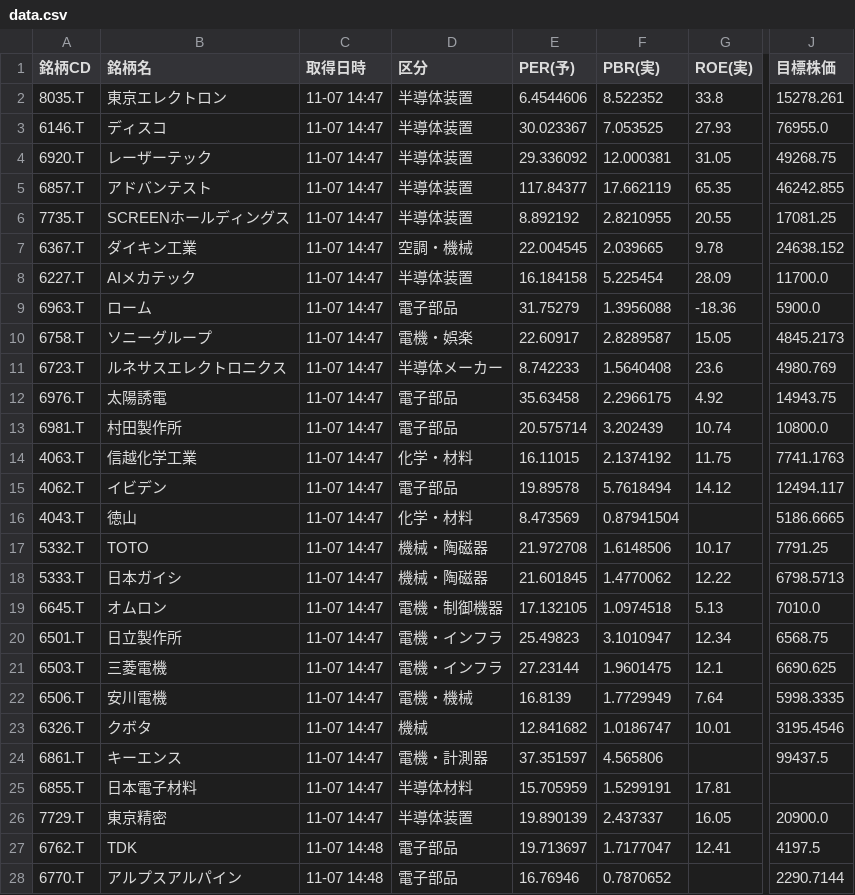
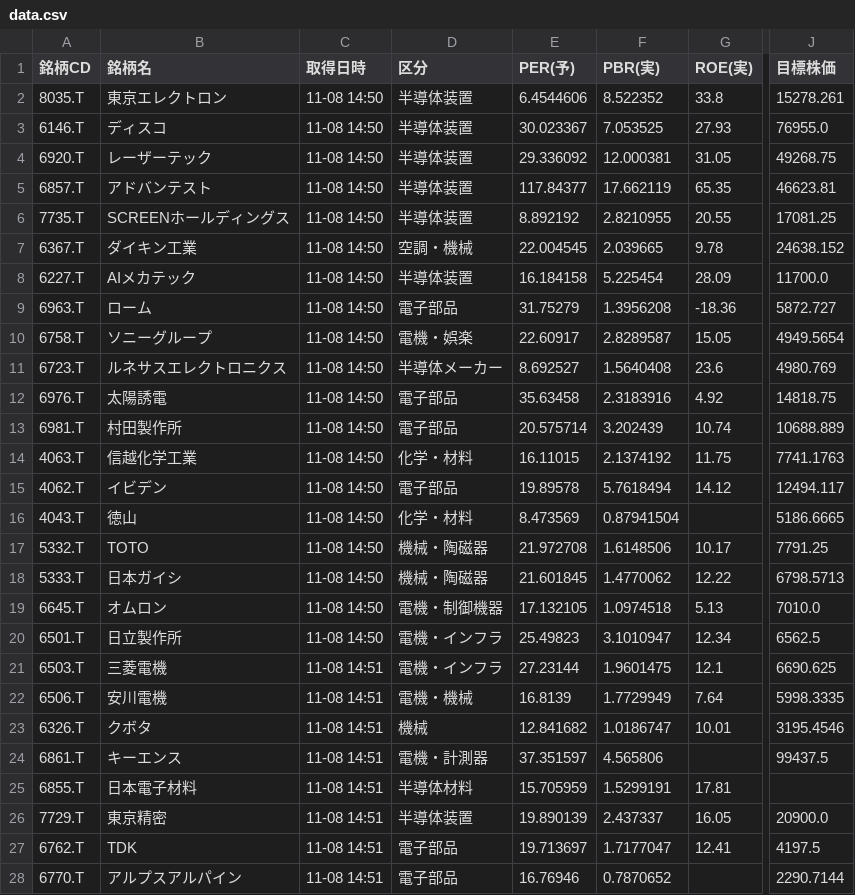
Before and after one commit to romancing-bagger/morio-app, a CSV file: data.csv, drawn as a sheet; only a part is shown, gaps mark what is left out; the diff covers the shown part only; the diff names each change by its address in the sheet, - before the commit and + after, or states it on an @@ line.

```diff
--- a/data.csv
+++ b/data.csv
-C2:C20 (取得日時): 11-07 14:47
+C2:C20 (取得日時): 11-08 14:50
-J5 (目標株価): 46242.855
+J5 (目標株価): 46623.81
-F9 (PBR(実)): 1.3956088
+F9 (PBR(実)): 1.3956208
-J9 (目標株価): 5900.0
+J9 (目標株価): 5872.727
-J10 (目標株価): 4845.2173
+J10 (目標株価): 4949.5654
-E11 (PER(予)): 8.742233
+E11 (PER(予)): 8.692527
-F12 (PBR(実)): 2.2966175
+F12 (PBR(実)): 2.3183916
-J12 (目標株価): 14943.75
+J12 (目標株価): 14818.75
-J13 (目標株価): 10800.0
+J13 (目標株価): 10688.889
-J20 (目標株価): 6568.75
+J20 (目標株価): 6562.5
-C21:C26 (取得日時): 11-07 14:47
+C21:C26 (取得日時): 11-08 14:51
-C27:C28 (取得日時): 11-07 14:48
+C27:C28 (取得日時): 11-08 14:51
```
Also changed, not shown: 50 edited cells elsewhere in this file.
